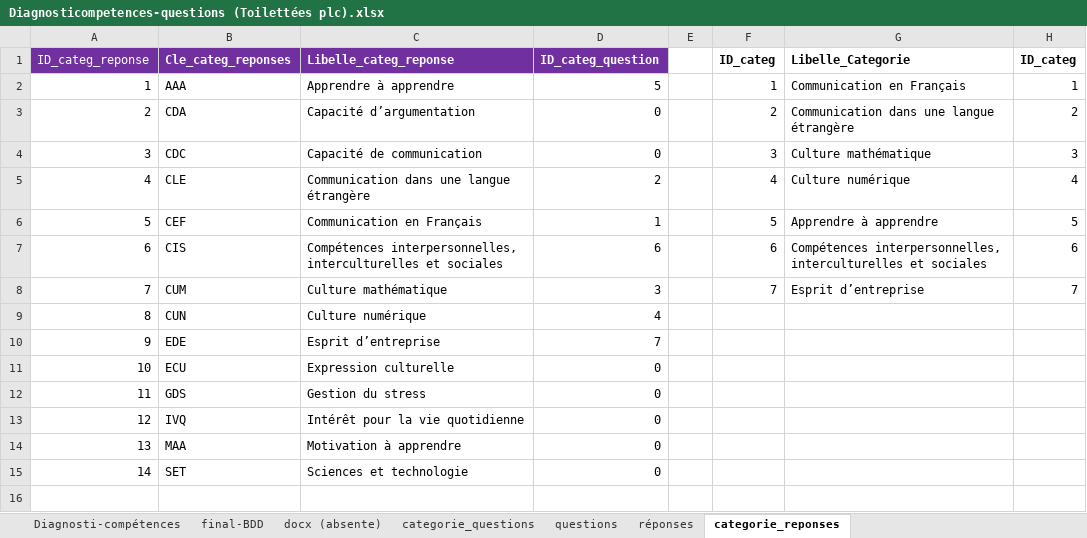
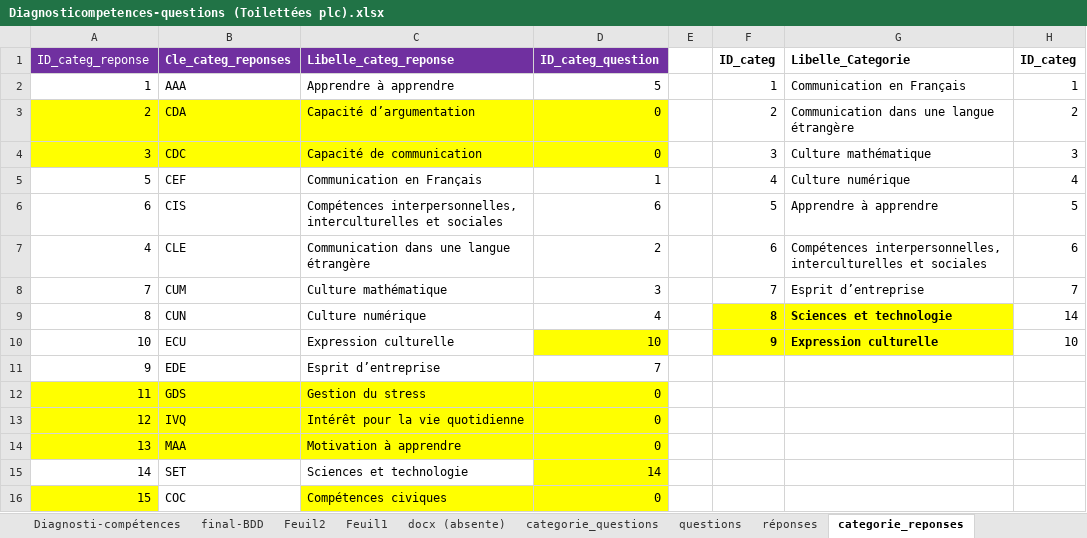
Before and after one commit to ChrisGreta/diagnosticompetences, an Excel workbook: _RESSOURCES/Diagnosticompetences-questions (Toilettées plc).xlsx, sheet categorie_reponses, drawn as a sheet; values as stored, in another font and other column widths than the file's, no borders; removed rows and columns are numbered as before the commit, all else as after; the diff names each change by its address in the sheet, - before the commit and + after, or states it on an @@ line.

```diff
--- a/_RESSOURCES/Diagnosticompetences-questions (Toilettées plc).xlsx (sheet categorie_reponses)
+++ b/_RESSOURCES/Diagnosticompetences-questions (Toilettées plc).xlsx (sheet categorie_reponses)
+sheet tab: Feuil2
+sheet tab: Feuil1
-A3:D4 fill: none
+A3:D4 fill: #FFFF00
-row 5: 4 | CLE | Communication dans une langue étrangère | 2 |  | 4 | Culture numérique | 4
-F5 (ID_categ): 5
+F5 (ID_categ): 4
-G5 (Libelle_Categorie): Apprendre à apprendre
+G5 (Libelle_Categorie): Culture numérique
-H5 (ID_categ): 5
+H5 (ID_categ): 4
-F6 (ID_categ): 6
+F6 (ID_categ): 5
-G6 (Libelle_Categorie): Compétences interpersonnelles, interculturelles et sociales
+G6 (Libelle_Categorie): Apprendre à apprendre
-H6 (ID_categ): 6
+H6 (ID_categ): 5
+row 7: 4 | CLE | Communication dans une langue étrangère | 2 |  | 6 | Compétences interpersonnelles, interculturelles et sociales | 6
-F9 (ID_categ): (empty)
+F9 (ID_categ): 8
-F9:G9 fill: none
+F9:G9 fill: #FFFF00
-G9 (Libelle_Categorie): (empty)
+G9 (Libelle_Categorie): Sciences et technologie
-H9 (ID_categ): (empty)
+H9 (ID_categ): 14
+row 10: 10 | ECU | Expression culturelle | 10 |  | 9 | Expression culturelle | 10
-row 11: 10 | ECU | Expression culturelle | 0
-A12:D14 fill: none
+A12:D14 fill: #FFFF00
-D15 (ID_categ_question): 0
+D15 (ID_categ_question): 14
-D15 fill: none
+D15 fill: #FFFF00
+row 16: 15 | COC | Compétences civiques | 0
```
Also changed, not shown: sheet final-BDD, sheet docx (absente), formulas that keep their value, 12 other files.
